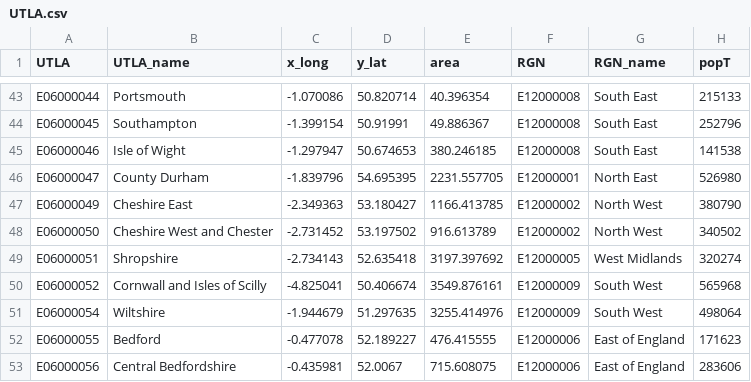
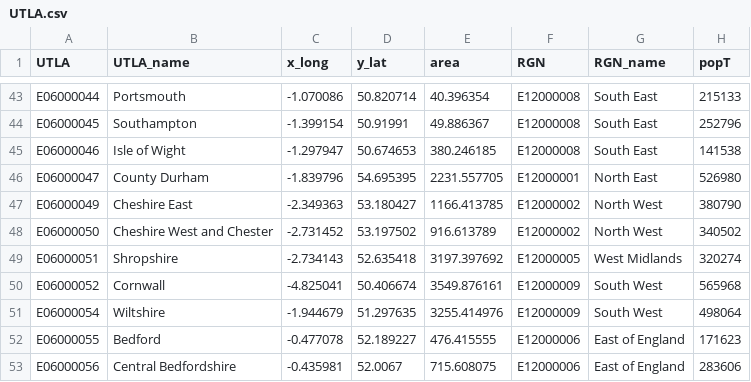
Before and after one commit to lvalnegri/shiny-uk_covid, a CSV file: locations/UTLA.csv, drawn as a sheet; only a part is shown, gaps mark what is left out; the diff names each change by its address in the sheet, - before the commit and + after, or states it on an @@ line.

```diff
--- a/locations/UTLA.csv
+++ b/locations/UTLA.csv
-B50 (UTLA_name): Cornwall and Isles of Scilly
+B50 (UTLA_name): Cornwall
```
Also changed, not shown: 3 other files.
